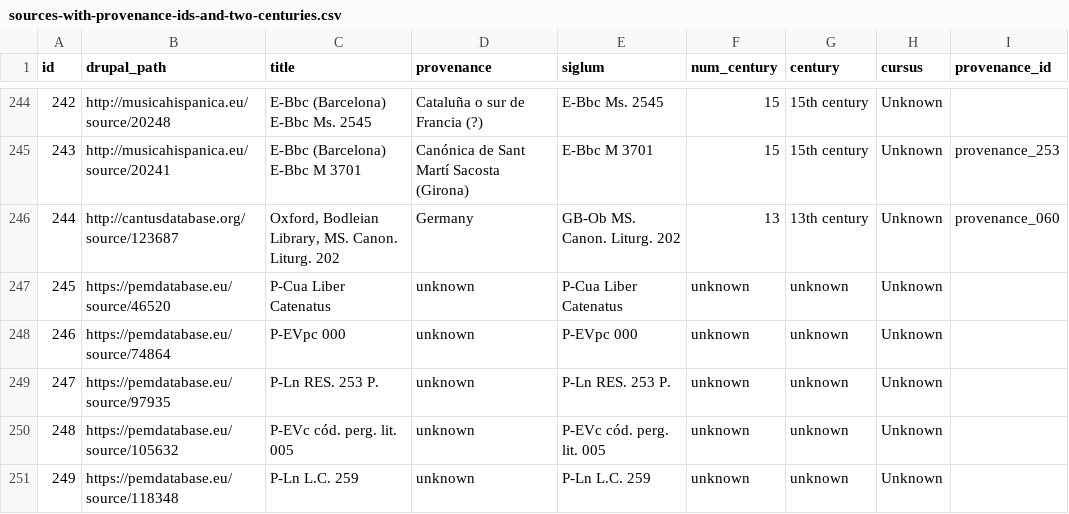
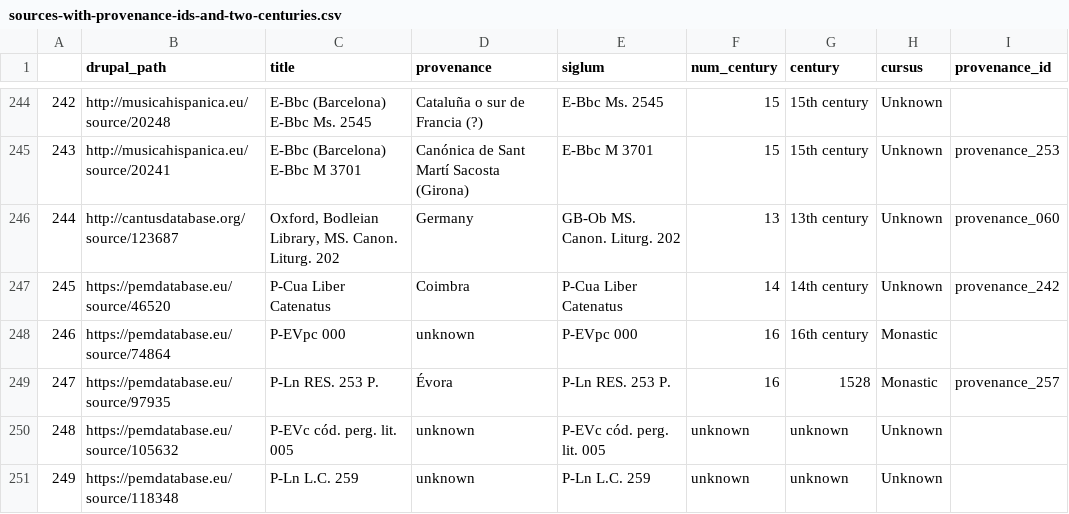
Before and after one commit to DvorakovaA/Mapping_the_Repertoire_of_Gregorian_Chant, a CSV file: django/Gregorian_chant_repertoire/data/generated/sources-with-provenance-ids-and-two-centuries.csv, drawn as a sheet; only a part is shown, gaps mark what is left out; the diff names each change by its address in the sheet, - before the commit and + after, or states it on an @@ line.

```diff
--- a/django/Gregorian_chant_repertoire/data/generated/sources-with-provenance-ids-and-two-centuries.csv
+++ b/django/Gregorian_chant_repertoire/data/generated/sources-with-provenance-ids-and-two-centuries.csv
-A1: id
+A1: (empty)
-D247 (provenance): unknown
+D247 (provenance): Coimbra
-F247 (num_century): unknown
+F247 (num_century): 14
-G247 (century): unknown
+G247 (century): 14th century
-I247 (provenance_id): (empty)
+I247 (provenance_id): provenance_242
-F248:F249 (num_century): unknown
+F248:F249 (num_century): 16
-G248 (century): unknown
+G248 (century): 16th century
-H248:H249 (cursus): Unknown
+H248:H249 (cursus): Monastic
-D249 (provenance): unknown
+D249 (provenance): Évora
-G249 (century): unknown
+G249 (century): 1528
-I249 (provenance_id): (empty)
+I249 (provenance_id): provenance_257
```
Also changed, not shown: django/Gregorian_chant_repertoire/data/given/geography_data.csv, django/Gregorian_chant_repertoire/data/given/provenance_ids.csv, 1 other file.
